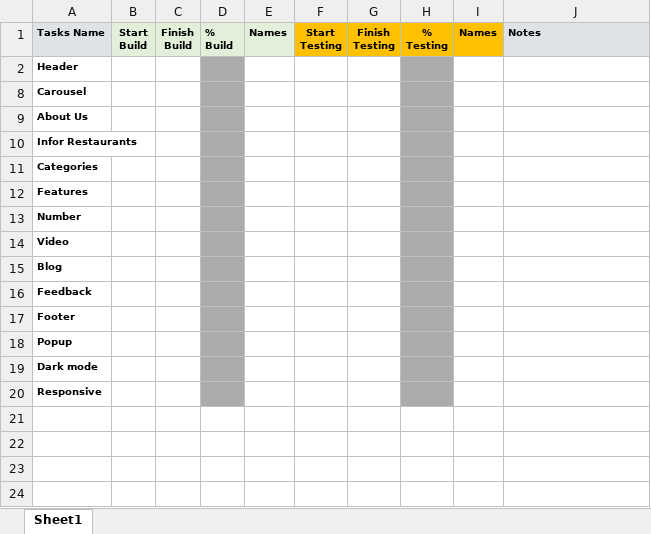
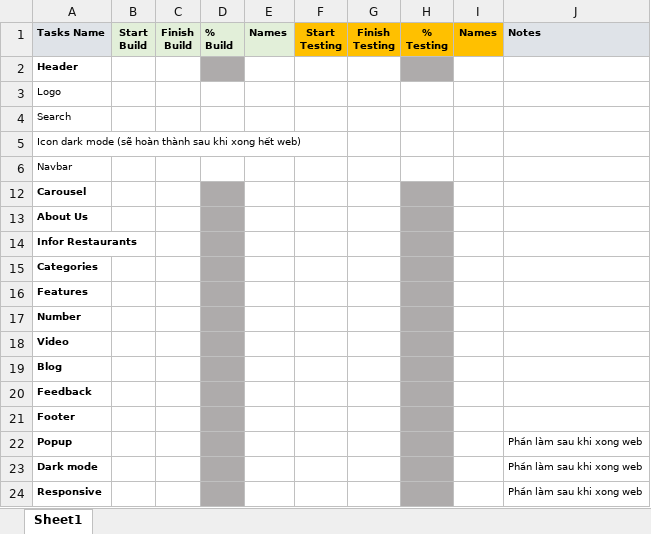
Before and after one commit to LamPham3105/BC65-CapstoneBootstrap_Group9, an Excel workbook: Task.xlsx, sheet Sheet1, drawn as a sheet; values as stored, in another font and other column widths than the file's, no borders; conditional formats not drawn; addresses are those after the commit; the diff names each change by its address in the sheet, - before the commit and + after, or states it on an @@ line.

```diff
--- a/Task.xlsx (sheet Sheet1)
+++ b/Task.xlsx (sheet Sheet1)
+row 3: Logo
+row 4: Search
+row 5: Icon dark mode (sẽ hoàn thành sau khi xong hết web)
+row 6: Navbar
-J22:J24: (empty)
+J22:J24: Phần làm sau khi xong web
```
Also changed, not shown: 11 other files.
